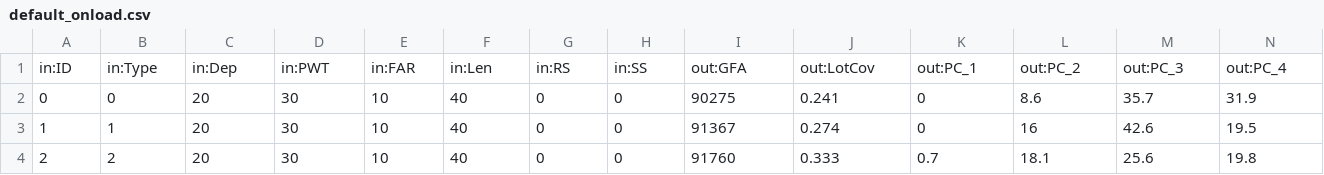
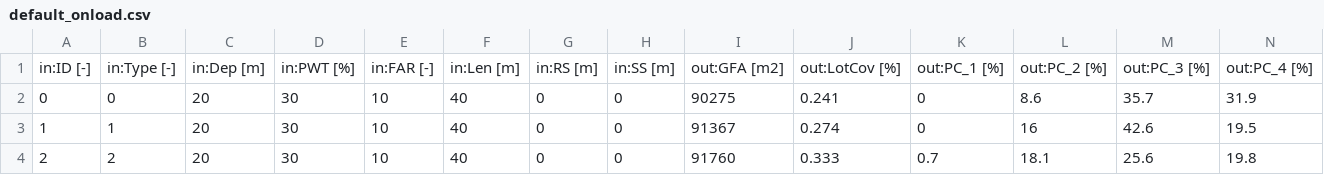
Before and after one commit to Eddy3D-Dev/Eddy3D-CornellTech-CaseStudy, a CSV file: design_explorer_data/default_onload.csv, drawn as a sheet; only a part is shown; removed rows and columns are numbered as before the commit, all else as after; rows hold the shown columns only; the diff names each change by its address in the sheet, - before the commit and + after, or states it on an @@ line.

```diff
--- a/design_explorer_data/default_onload.csv
+++ b/design_explorer_data/default_onload.csv
-row 1: in:ID | in:Type | in:Dep | in:PWT | in:FAR | in:Len | in:RS | in:SS | out:GFA | out:LotCov | out:PC_1 | out:PC_2 | out:PC_3 | out:PC_4
+row 1: in:ID [-] | in:Type [-] | in:Dep [m] | in:PWT [%] | in:FAR [-] | in:Len [m] | in:RS [m] | in:SS [m] | out:GFA [m2] | out:LotCov [%] | out:PC_1 [%] | out:PC_2 [%] | out:PC_3 [%] | out:PC_4 [%]
```
Also changed, not shown: 1 other file.
